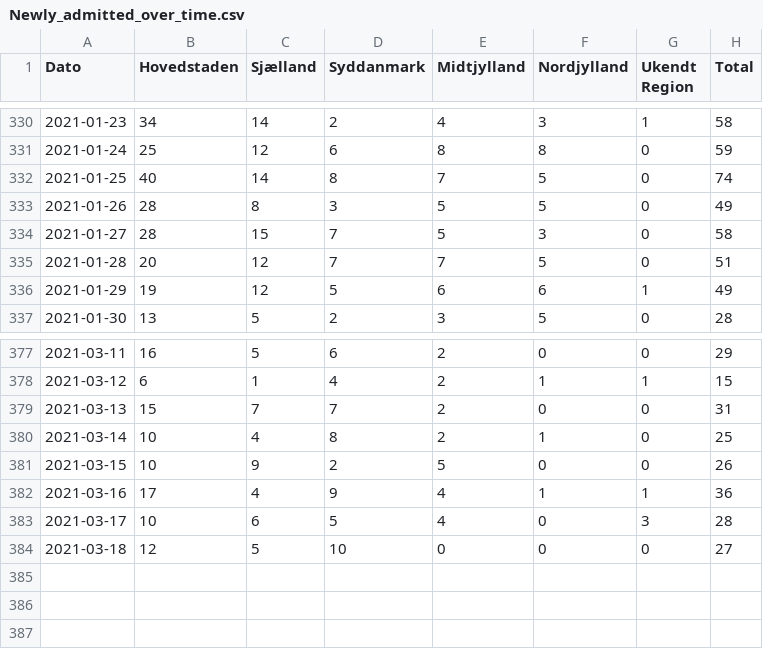
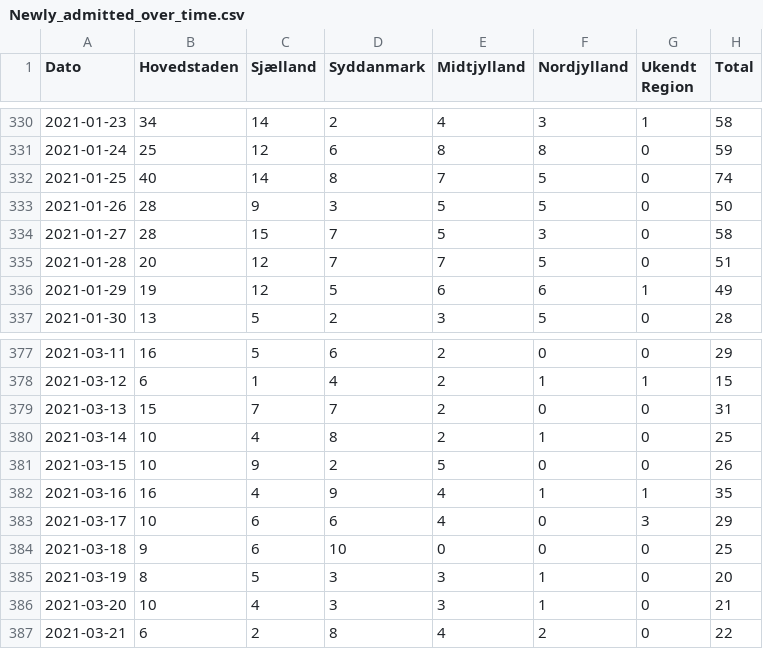
Before and after one commit to brinchj/ssi, a CSV file: vaccines/data/Newly_admitted_over_time.csv, drawn as a sheet; only a part is shown, gaps mark what is left out.

```diff
--- a/vaccines/data/Newly_admitted_over_time.csv
+++ b/vaccines/data/Newly_admitted_over_time.csv
@@ -332,3 +332,3 @@
 2021-01-25;40;14;8;7;5;0;74
-2021-01-26;28;8;3;5;5;0;49
+2021-01-26;28;9;3;5;5;0;50
 2021-01-27;28;15;7;5;3;0;58
@@ -381,4 +381,7 @@
 2021-03-15;10;9;2;5;0;0;26
-2021-03-16;17;4;9;4;1;1;36
-2021-03-17;10;6;5;4;0;3;28
-2021-03-18;12;5;10;0;0;0;27
+2021-03-16;16;4;9;4;1;1;35
+2021-03-17;10;6;6;4;0;3;29
+2021-03-18;9;6;10;0;0;0;25
+2021-03-19;8;5;3;3;1;0;20
+2021-03-20;10;4;3;3;1;0;21
+2021-03-21;6;2;8;4;2;0;22
```
Also changed, not shown: vaccines/data/Deaths_over_time.csv, vaccines/data/Vaccine_DB/FaerdigVacc_region_dag.csv, 1 other file.
